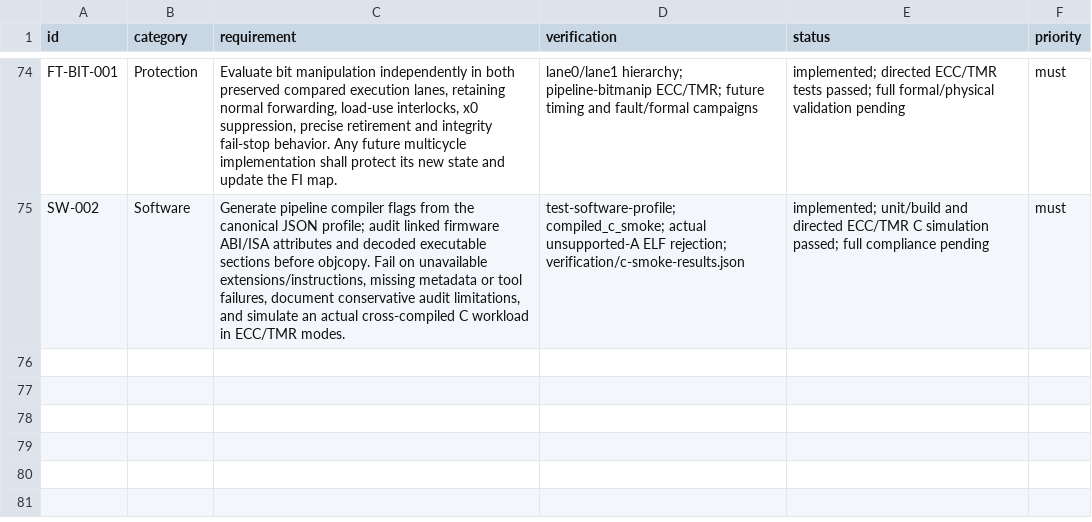
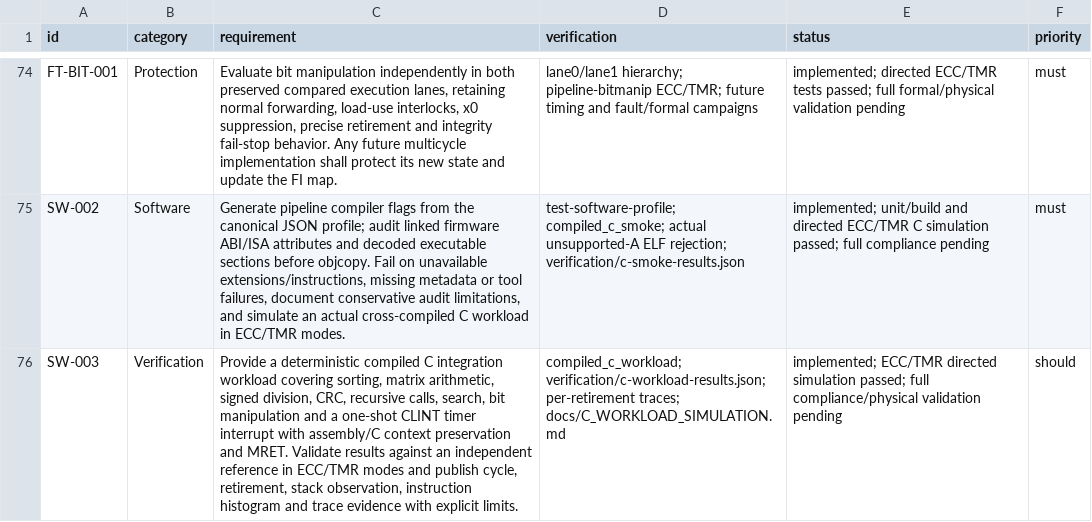
Before and after one commit to jeffadickson/RISCue, a CSV file: docs/requirements.csv, drawn as a sheet; only a part is shown, gaps mark what is left out; the diff names each change by its address in the sheet, - before the commit and + after, or states it on an @@ line.

Commit message:
Add larger compiled C workload with timer IRQ and detailed simulation evidence
Exercise sorting, matrix multiplication, signed division, CRC-32, recursive
Fibonacci, binary searches and standard bit manipulation. Use assembly/C trap
entry with one-shot CLINT timer IRQ and MRET. Add 8KiB simulation fixture
selection, independent Python reference, phase timing, instruction histograms,
stack observations and complete per-retirement traces.

ECC and TMR pass identically: 3340 retirements, 20232 cycles, one timer IRQ,
matching mailbox and exact traces, with all integrity counters zero.
No intentional faults injected; formal/physical/qualification scope unchanged.

```diff
--- a/docs/requirements.csv
+++ b/docs/requirements.csv
+row 76: SW-003 | Verification | Provide a deterministic compiled C integration workload covering sorting, matrix arithmetic, signed division, CRC, recursive calls, search, bit manipulation and a one-shot CLINT timer interrupt with assembly/C context preservation and MRET. Validate results against an independent reference in ECC/TMR modes and publish cycle, retirement, stack observation, instruction histogram and trace evidence with explicit limits. | compiled_c_workload; verification/c-workload-results.json; per-retirement traces; docs/C_WORKLOAD_SIMULATION.md | implemented; ECC/TMR directed simulation passed; full compliance/physical validation pending | should
```
Also changed, not shown: 21 other files.
